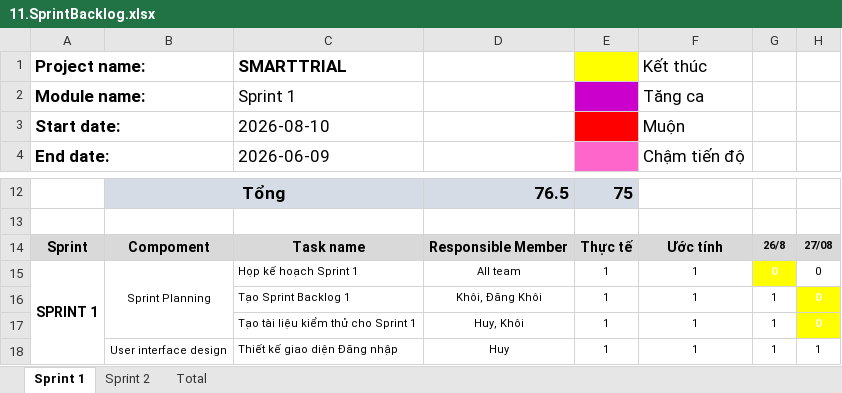
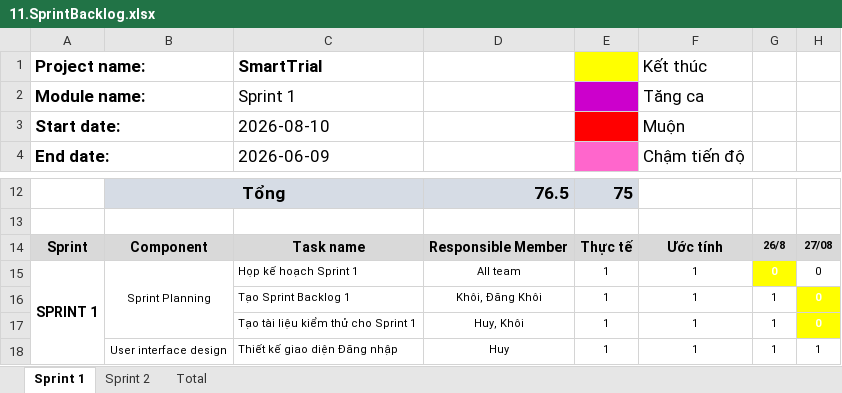
Before and after one commit to hungg-master/2026_2027_445_AA_NHOM_03, an Excel workbook: BaoCao/11.SprintBacklog.xlsx, sheet Sprint 1, drawn as a sheet; only a part is shown, gaps mark what is left out; values as stored, in another font and other column widths than the file's, no borders; charts and pictures not drawn; the diff names each change by its address in the sheet, - before the commit and + after, or states it on an @@ line.

```diff
--- a/BaoCao/11.SprintBacklog.xlsx (sheet Sprint 1)
+++ b/BaoCao/11.SprintBacklog.xlsx (sheet Sprint 1)
-C1: SMARTTRIAL
+C1: SmartTrial
-B14: Compoment
+B14: Component
```
Also changed, not shown: sheet Sprint 2, BaoCao/10.TestReport.xlsx, 19 other files.
